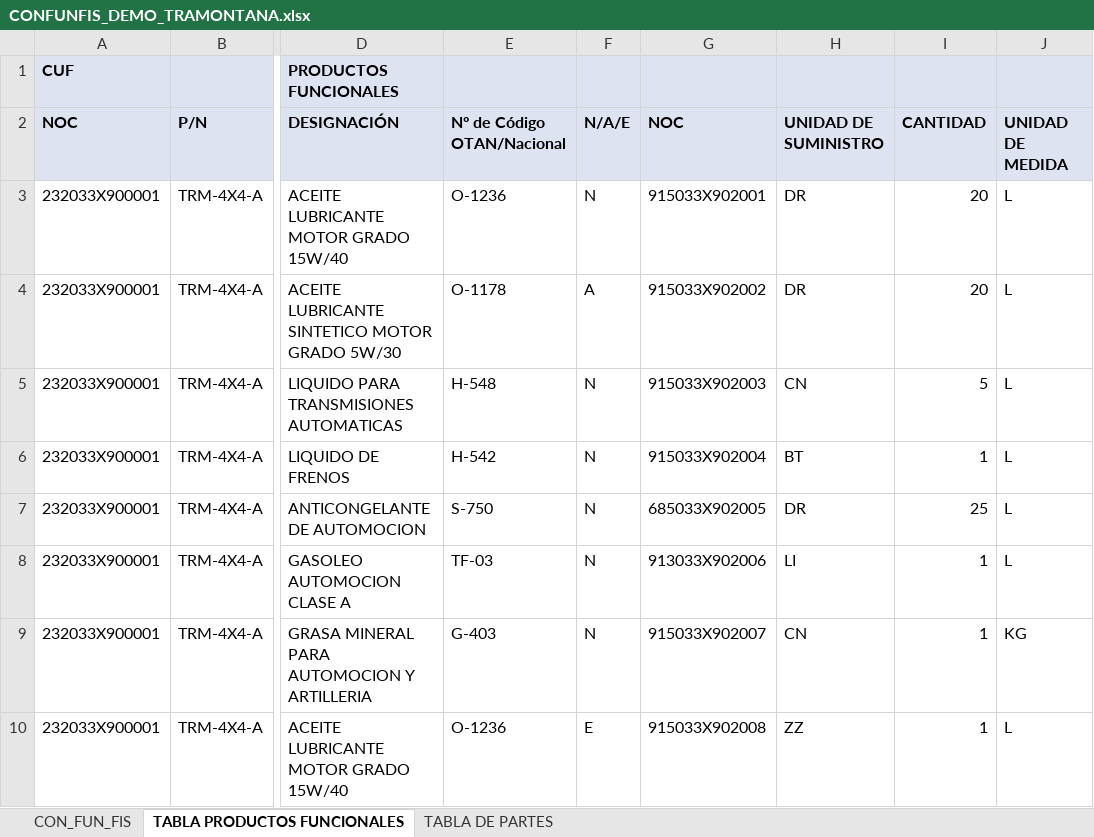
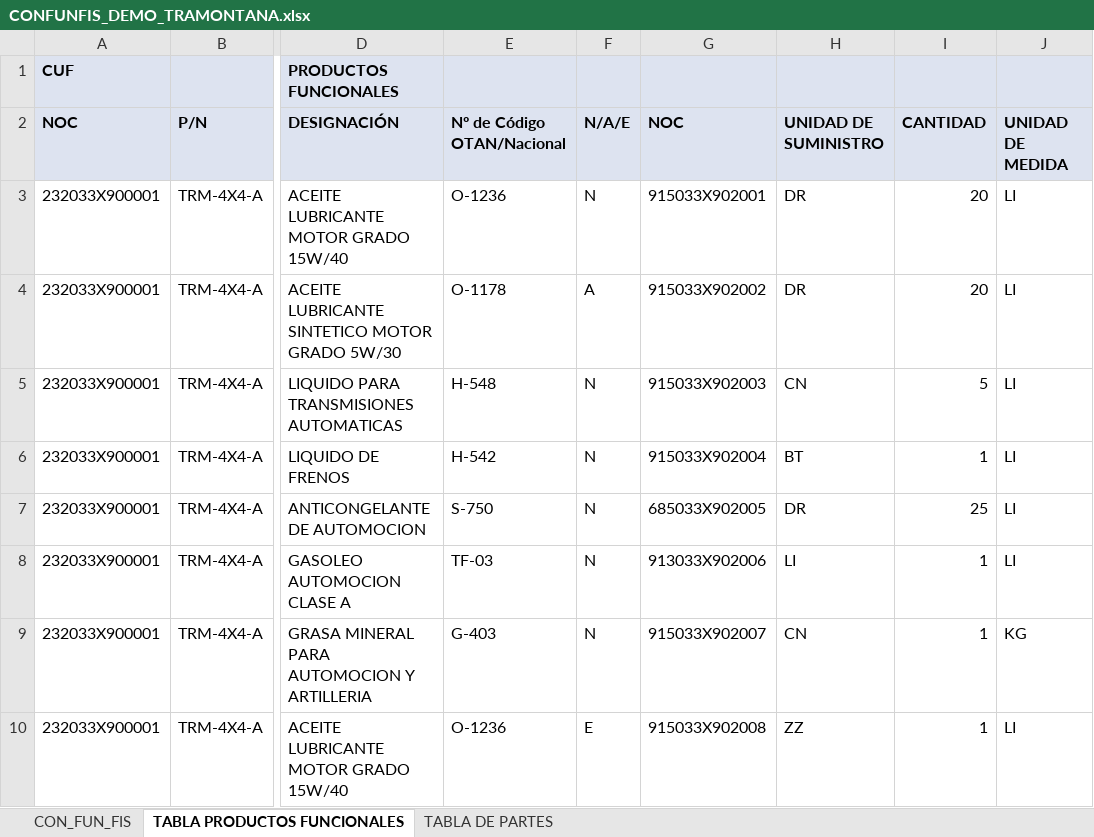
Before and after one commit to Juanma-GA/aal, an Excel workbook: demo/CONFUNFIS_DEMO_TRAMONTANA.xlsx, sheet TABLA PRODUCTOS FUNCIONALES, drawn as a sheet; only a part is shown, gaps mark what is left out; values as stored, in another font and other column widths than the file's, no borders; the diff names each change by its address in the sheet, - before the commit and + after, or states it on an @@ line.

```diff
--- a/demo/CONFUNFIS_DEMO_TRAMONTANA.xlsx (sheet TABLA PRODUCTOS FUNCIONALES)
+++ b/demo/CONFUNFIS_DEMO_TRAMONTANA.xlsx (sheet TABLA PRODUCTOS FUNCIONALES)
-J3:J8 (UNIDAD DE MEDIDA): L
+J3:J8 (UNIDAD DE MEDIDA): LI
-J10 (UNIDAD DE MEDIDA): L
+J10 (UNIDAD DE MEDIDA): LI
```
Also changed, not shown: 15 other files.
